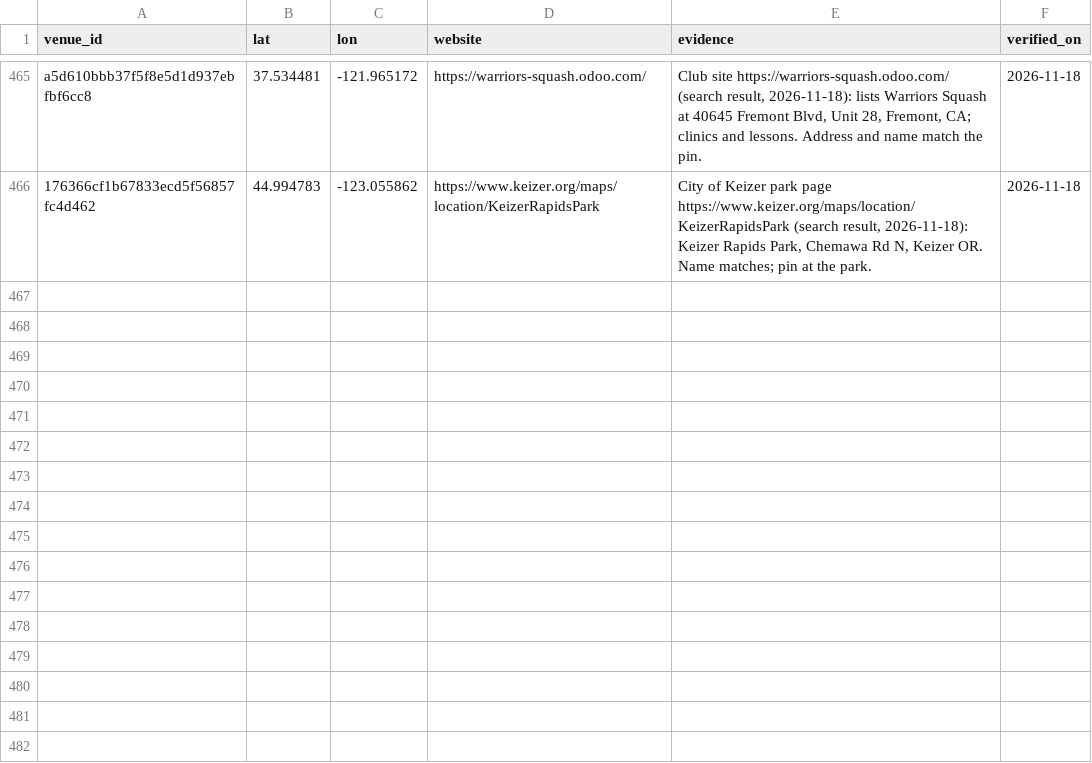
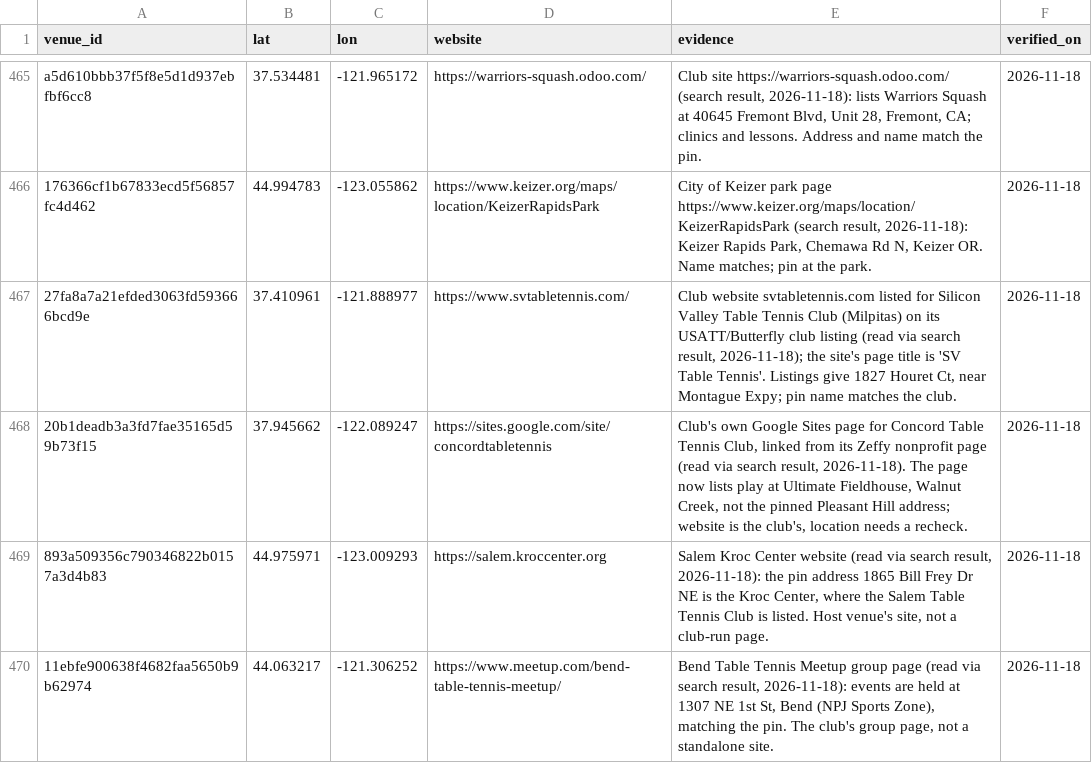
Before and after one commit to abov/courtconnect-ca, a CSV file: transform/seeds/venue_website_official.csv, drawn as a sheet; only a part is shown, gaps mark what is left out; the diff names each change by its address in the sheet, - before the commit and + after, or states it on an @@ line.

```diff
--- a/transform/seeds/venue_website_official.csv
+++ b/transform/seeds/venue_website_official.csv
+row 467: 27fa8a7a21efded3063fd593666bcd9e | 37.410961 | -121.888977 | https://www.svtabletennis.com/ | Club website svtabletennis.com listed for Silicon Valley Table Tennis Club (Milpitas) on its USATT/Butterfly club listing (read via search result, 2026-11-18); the site's page title is 'SV Table Tennis'. Listings give 1827 Houret Ct, near Montague Expy; pin name matches the club. | 2026-11-18
+row 468: 20b1deadb3a3fd7fae35165d59b73f15 | 37.945662 | -122.089247 | https://sites.google.com/site/concordtabletennis | Club's own Google Sites page for Concord Table Tennis Club, linked from its Zeffy nonprofit page (read via search result, 2026-11-18). The page now lists play at Ultimate Fieldhouse, Walnut Creek, not the pinned Pleasant Hill address; website is the club's, location needs a recheck. | 2026-11-18
+row 469: 893a509356c790346822b0157a3d4b83 | 44.975971 | -123.009293 | https://salem.kroccenter.org | Salem Kroc Center website (read via search result, 2026-11-18): the pin address 1865 Bill Frey Dr NE is the Kroc Center, where the Salem Table Tennis Club is listed. Host venue's site, not a club-run page. | 2026-11-18
+row 470: 11ebfe900638f4682faa5650b9b62974 | 44.063217 | -121.306252 | https://www.meetup.com/bend-table-tennis-meetup/ | Bend Table Tennis Meetup group page (read via search result, 2026-11-18): events are held at 1307 NE 1st St, Bend (NPJ Sports Zone), matching the pin. The club's group page, not a standalone site. | 2026-11-18
```
